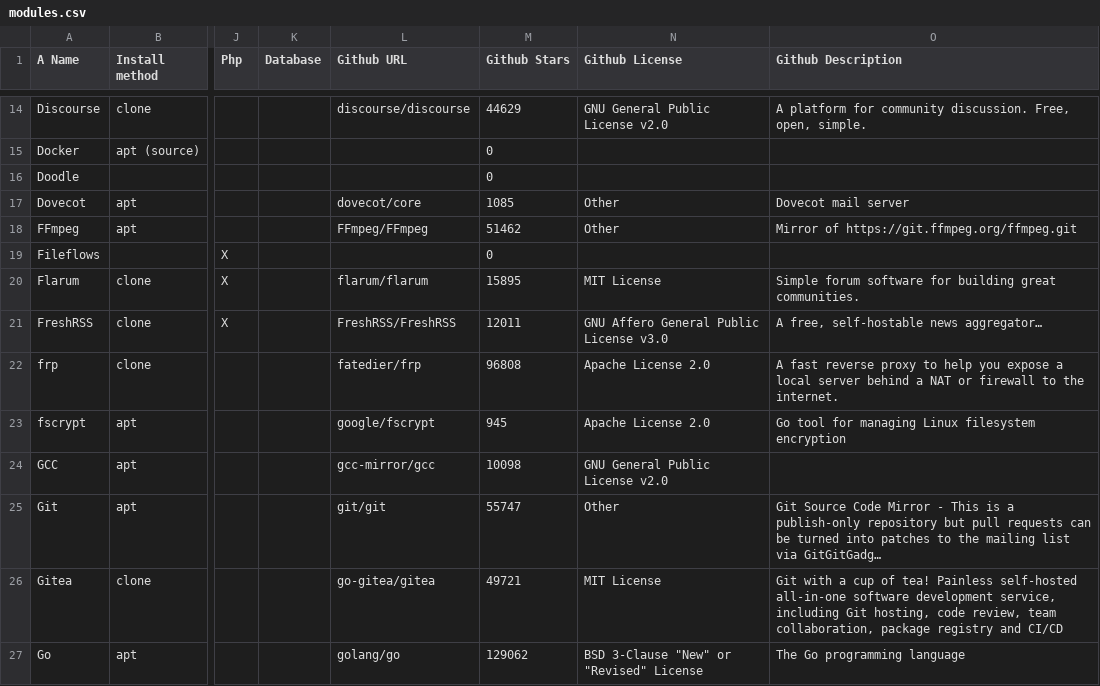
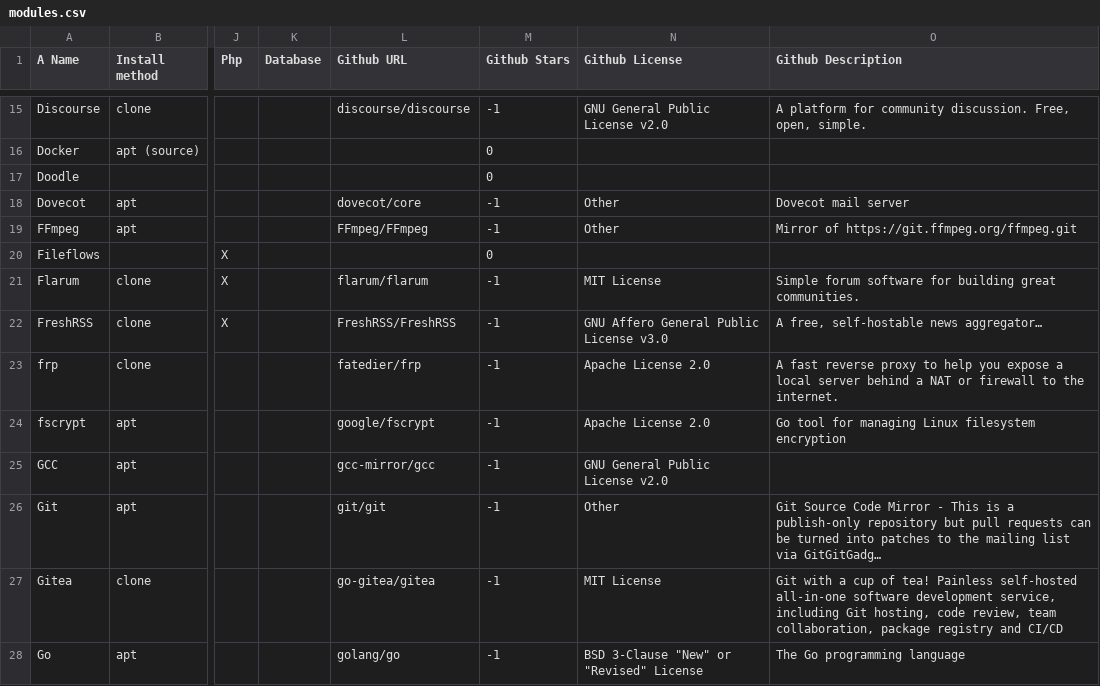
Before and after one commit to MyDongleCloud/Free, a CSV file: private/modules.csv, drawn as a sheet; only a part is shown, gaps mark what is left out; long unchanged cells end in …; addresses are those after the commit; the diff covers the shown part only; the diff names each change by its address in the sheet, - before the commit and + after, or states it on an @@ line.

Commit message:
Update modules.csv and remove github stars count by default. It's possible to add them back with option -c

```diff
--- a/private/modules.csv
+++ b/private/modules.csv
-M15 (Github Stars): 44629
+M15 (Github Stars): -1
-M18 (Github Stars): 1085
+M18 (Github Stars): -1
-M19 (Github Stars): 51462
+M19 (Github Stars): -1
-M21 (Github Stars): 15895
+M21 (Github Stars): -1
-M22 (Github Stars): 12011
+M22 (Github Stars): -1
-M23 (Github Stars): 96808
+M23 (Github Stars): -1
-M24 (Github Stars): 945
+M24 (Github Stars): -1
-M25 (Github Stars): 10098
+M25 (Github Stars): -1
-M26 (Github Stars): 55747
+M26 (Github Stars): -1
-M27 (Github Stars): 49721
+M27 (Github Stars): -1
-M28 (Github Stars): 129062
+M28 (Github Stars): -1
```
Also changed, not shown: 6 added rows and 84 edited cells elsewhere in this file, 1 other file.
